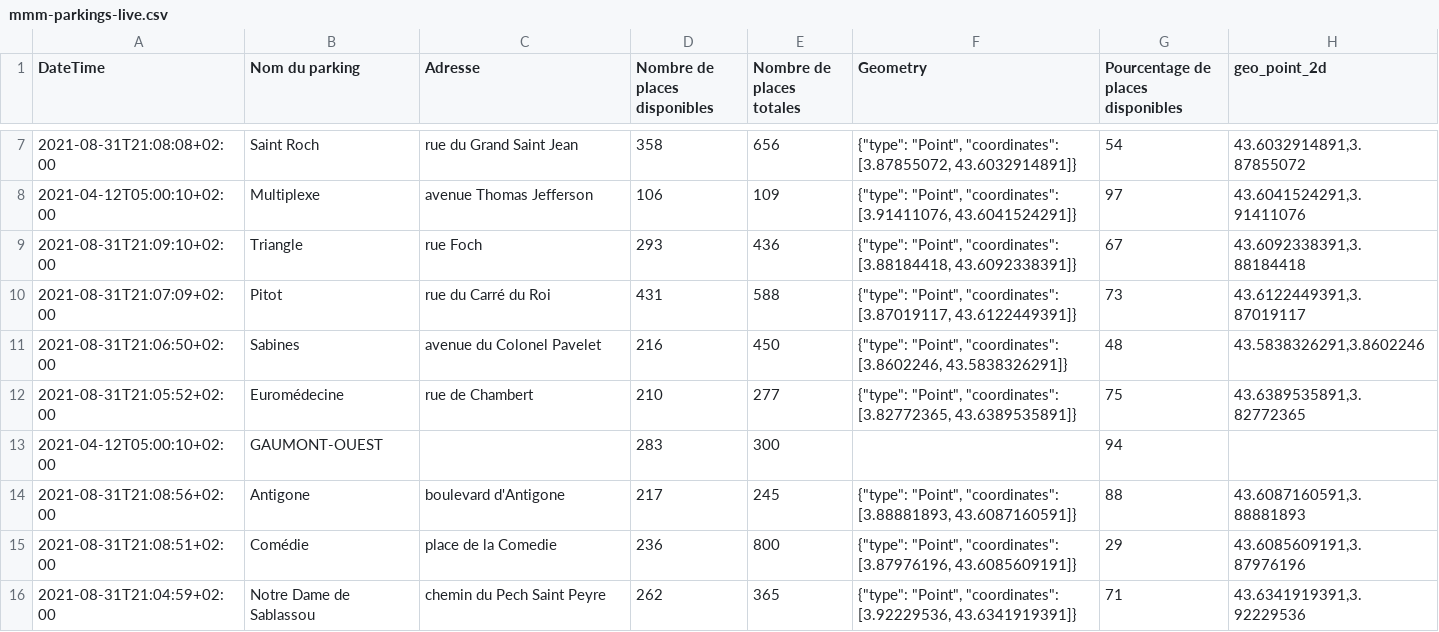
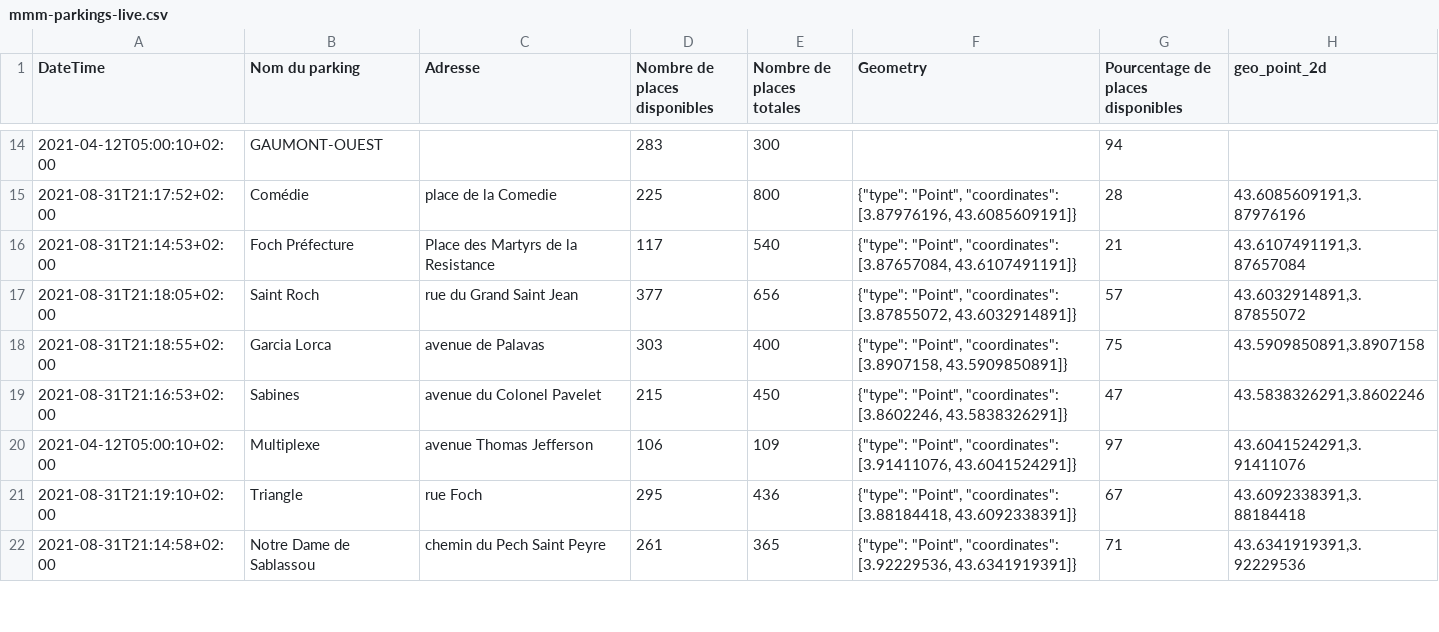
Before and after one commit to benaisc/demo-MMM-parkings, a CSV file: mmm-parkings-live.csv, drawn as a sheet; only a part is shown, gaps mark what is left out; the diff covers the shown part only.

Commit message:
Flat: latest data (2021-08-31T19:22:42.443Z) {   "date": "2021-08-31T19:22:42.443Z",   "files": [     {       "name": "mmm-parkings-2021.csv",       "deltaBytes": 696,       "source": "https://www.herault-data.fr/explore/dataset/parkingtpsreel_modele0/download/?format=csv&timezone=Europe/Berlin&lang=fr&use_labels_for_header=true&csv_separator=%3B"     },     {       "name": "mmm-parkings-live.csv",       "deltaBytes": 0,       "source": "https://www.herault-data.fr/explore/dataset/parkingtpsreel_modele0/download/?format=csv&timezone=Europe/Berlin&lang=fr&use_labels_for_header=true&csv_separator=%3B"     }   ] }

```diff
--- a/mmm-parkings-live.csv
+++ b/mmm-parkings-live.csv
@@ -7,10 +14,9 @@ DateTime;Nom du parking;Adresse;Nombre de places disponibles;Nombre de places to
-2021-08-31T21:08:08+02:00;Saint Roch;rue du Grand Saint Jean;358;656;"{""type"": ""Point"", ""coordinates"": [3.87855072, 43.6032914891]}";54;43.6032914891,3.87855072
+2021-04-12T05:00:10+02:00;GAUMONT-OUEST;;283;300;;94;
+2021-08-31T21:17:52+02:00;Comédie;place de la Comedie;225;800;"{""type"": ""Point"", ""coordinates"": [3.87976196, 43.6085609191]}";28;43.6085609191,3.87976196
+2021-08-31T21:14:53+02:00;Foch Préfecture;Place des Martyrs de la Resistance;117;540;"{""type"": ""Point"", ""coordinates"": [3.87657084, 43.6107491191]}";21;43.6107491191,3.87657084
+2021-08-31T21:18:05+02:00;Saint Roch;rue du Grand Saint Jean;377;656;"{""type"": ""Point"", ""coordinates"": [3.87855072, 43.6032914891]}";57;43.6032914891,3.87855072
+2021-08-31T21:18:55+02:00;Garcia Lorca;avenue de Palavas;303;400;"{""type"": ""Point"", ""coordinates"": [3.8907158, 43.5909850891]}";75;43.5909850891,3.8907158
+2021-08-31T21:16:53+02:00;Sabines;avenue du Colonel Pavelet;215;450;"{""type"": ""Point"", ""coordinates"": [3.8602246, 43.5838326291]}";47;43.5838326291,3.8602246
 2021-04-12T05:00:10+02:00;Multiplexe;avenue Thomas Jefferson;106;109;"{""type"": ""Point"", ""coordinates"": [3.91411076, 43.6041524291]}";97;43.6041524291,3.91411076
-2021-08-31T21:09:10+02:00;Triangle;rue Foch;293;436;"{""type"": ""Point"", ""coordinates"": [3.88184418, 43.6092338391]}";67;43.6092338391,3.88184418
-2021-08-31T21:07:09+02:00;Pitot;rue du Carré du Roi;431;588;"{""type"": ""Point"", ""coordinates"": [3.87019117, 43.6122449391]}";73;43.6122449391,3.87019117
-2021-08-31T21:06:50+02:00;Sabines;avenue du Colonel Pavelet;216;450;"{""type"": ""Point"", ""coordinates"": [3.8602246, 43.5838326291]}";48;43.5838326291,3.8602246
-2021-08-31T21:05:52+02:00;Euromédecine;rue de Chambert;210;277;"{""type"": ""Point"", ""coordinates"": [3.82772365, 43.6389535891]}";75;43.6389535891,3.82772365
-2021-04-12T05:00:10+02:00;GAUMONT-OUEST;;283;300;;94;
-2021-08-31T21:08:56+02:00;Antigone;boulevard d'Antigone;217;245;"{""type"": ""Point"", ""coordinates"": [3.88881893, 43.6087160591]}";88;43.6087160591,3.88881893
-2021-08-31T21:08:51+02:00;Comédie;place de la Comedie;236;800;"{""type"": ""Point"", ""coordinates"": [3.87976196, 43.6085609191]}";29;43.6085609191,3.87976196
-2021-08-31T21:04:59+02:00;Notre Dame de Sablassou;chemin du Pech Saint Peyre;262;365;"{""type"": ""Point"", ""coordinates"": [3.92229536, 43.6341919391]}";71;43.6341919391,3.92229536
+2021-08-31T21:19:10+02:00;Triangle;rue Foch;295;436;"{""type"": ""Point"", ""coordinates"": [3.88184418, 43.6092338391]}";67;43.6092338391,3.88184418
+2021-08-31T21:14:58+02:00;Notre Dame de Sablassou;chemin du Pech Saint Peyre;261;365;"{""type"": ""Point"", ""coordinates"": [3.92229536, 43.6341919391]}";71;43.6341919391,3.92229536
```
Also changed, not shown: 7 added rows, 6 removed rows, 2 moved rows and 4 edited cells elsewhere in this file, 1 other file.
